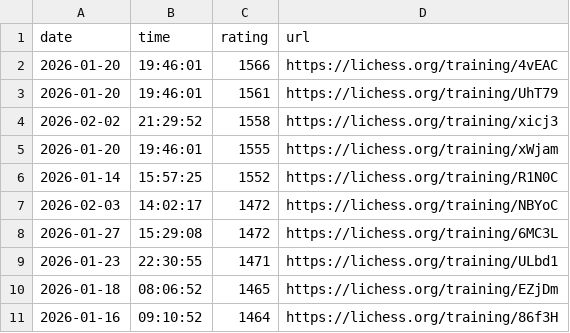
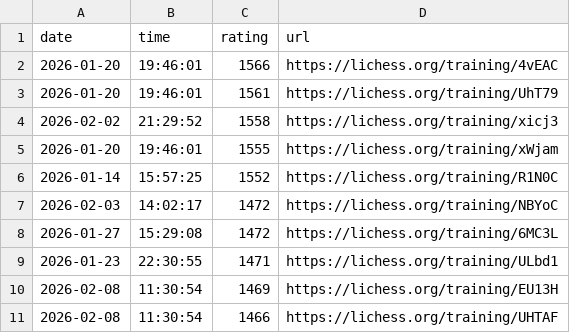
Before and after one commit to IsaacVerm/lichess-data, a CSV file: data/filter/hardest-puzzles-failed.csv, drawn as a sheet.

```diff
--- a/data/filter/hardest-puzzles-failed.csv
+++ b/data/filter/hardest-puzzles-failed.csv
@@ -9,3 +9,3 @@ date,time,rating,url
 2026-01-23,22:30:55,1471,https://lichess.org/training/ULbd1
-2026-01-18,08:06:52,1465,https://lichess.org/training/EZjDm
-2026-01-16,09:10:52,1464,https://lichess.org/training/86f3H
+2026-02-08,11:30:54,1469,https://lichess.org/training/EU13H
+2026-02-08,11:30:54,1466,https://lichess.org/training/UHTAF
```
Also changed, not shown: data/agg/first-fail-by-run.csv, data/agg/stats-first-fail-by-date.csv, 1 other file.
